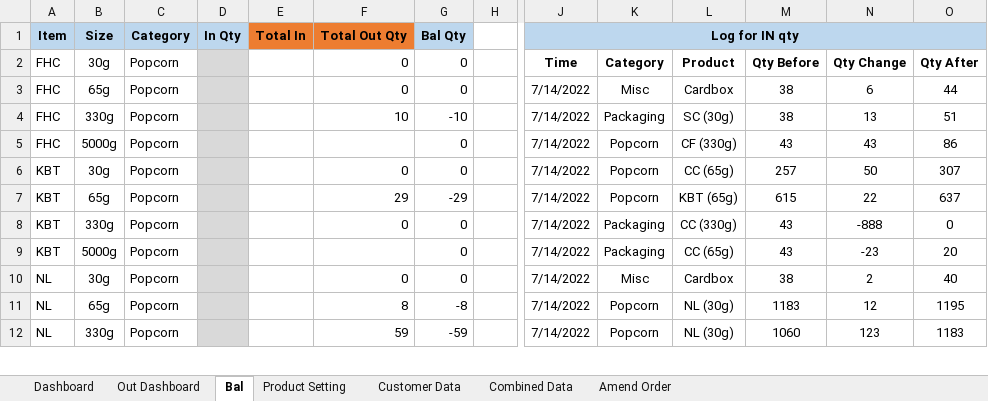
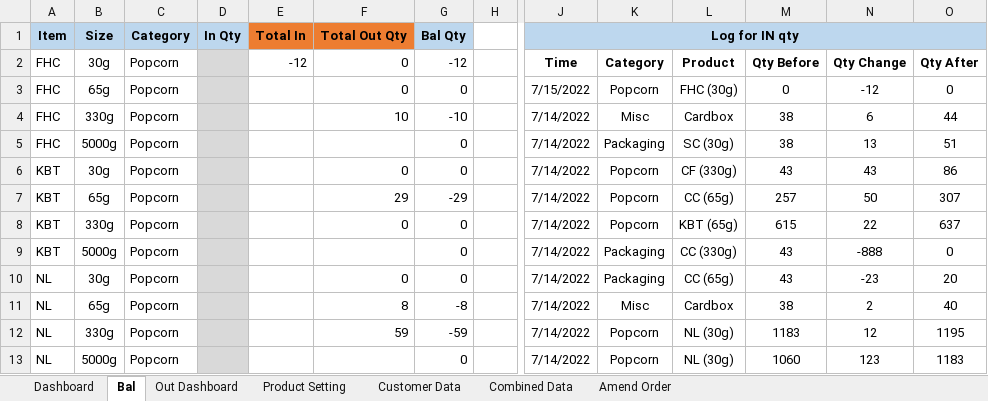
Before and after one commit to TKG-IT-team/Inventory-System, an Excel workbook: prototypeMerged.xlsm, sheet Bal, drawn as a sheet; only a part is shown, gaps mark what is left out; values as stored, in another font and other column widths than the file's, no borders; charts and pictures and conditional formats not drawn; addresses are those after the commit; rows hold the shown columns only; the diff covers the shown part only; the diff names each change by its address in the sheet, - before the commit and + after, or states it on an @@ line.

Commit message:
Enable Total in to go under 0

```diff
--- a/prototypeMerged.xlsm (sheet Bal)
+++ b/prototypeMerged.xlsm (sheet Bal)
@@ sheet tab order changed: Dashboard | Bal | Out Dashboard | Product Setting | Customer Data | Combined Data | Amend Order @@
-E2 (Total In): (empty)
+E2 (Total In): -12
-G2 (Bal Qty): 0
+G2 (Bal Qty): -12
+row 3: FHC | 65g | Popcorn |  |  | 0 | 0 |  | 7/15/2022 | Popcorn | FHC (30g) | 0 | -12 | 0
-B4 (Size): 65g
+B4 (Size): 330g
-F4 (Total Out Qty): 0
+F4 (Total Out Qty): 10
-G4 (Bal Qty): 0
+G4 (Bal Qty): -10
-B5 (Size): 330g
+B5 (Size): 5000g
-F5 (Total Out Qty): 10
+F5 (Total Out Qty): (empty)
-G5 (Bal Qty): -10
+G5 (Bal Qty): 0
-A6 (Item): FHC
+A6 (Item): KBT
-B6 (Size): 5000g
+B6 (Size): 30g
-F6 (Total Out Qty): (empty)
+F6 (Total Out Qty): 0
-B7 (Size): 30g
+B7 (Size): 65g
-F7 (Total Out Qty): 0
+F7 (Total Out Qty): 29
-G7 (Bal Qty): 0
+G7 (Bal Qty): -29
-B8 (Size): 65g
+B8 (Size): 330g
-F8 (Total Out Qty): 29
+F8 (Total Out Qty): 0
-G8 (Bal Qty): -29
+G8 (Bal Qty): 0
-B9 (Size): 330g
+B9 (Size): 5000g
-F9 (Total Out Qty): 0
+F9 (Total Out Qty): (empty)
-A10 (Item): KBT
+A10 (Item): NL
-B10 (Size): 5000g
+B10 (Size): 30g
-F10 (Total Out Qty): (empty)
+F10 (Total Out Qty): 0
-B11 (Size): 30g
+B11 (Size): 65g
-F11 (Total Out Qty): 0
+F11 (Total Out Qty): 8
-G11 (Bal Qty): 0
+G11 (Bal Qty): -8
-B12 (Size): 65g
+B12 (Size): 330g
-F12 (Total Out Qty): 8
+F12 (Total Out Qty): 59
-G12 (Bal Qty): -8
+G12 (Bal Qty): -59
-B13 (Size): 330g
+B13 (Size): 5000g
-F13 (Total Out Qty): 59
+F13 (Total Out Qty): (empty)
-G13 (Bal Qty): -59
+G13 (Bal Qty): 0
```
Also changed, not shown: 1 added row, 2 removed rows, 108 edited cells and cell formats elsewhere in this sheet, sheet Dashboard, formulas that keep their value, hidden cells, charts or pictures.
